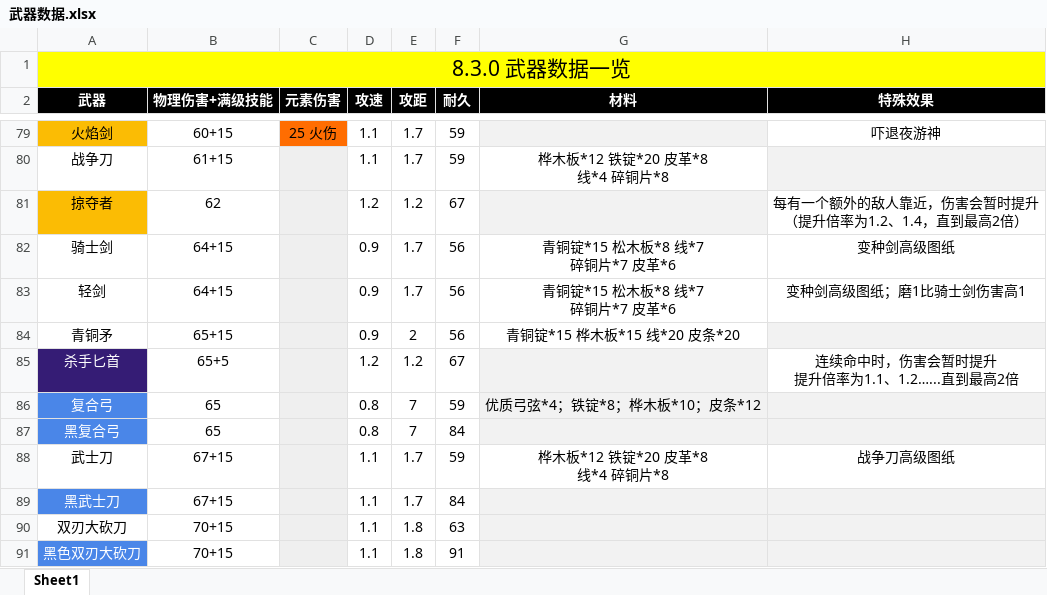
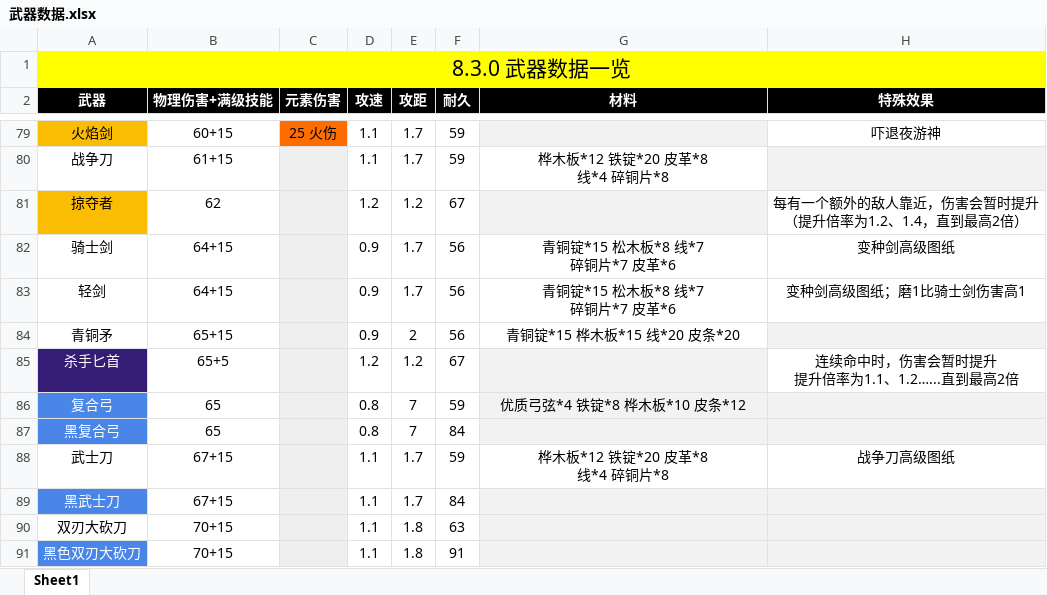
Before and after one commit to jasonXiao422/grimsoul-wiki, an Excel workbook: data-source/武器数据.xlsx, sheet Sheet1, drawn as a sheet; only a part is shown, gaps mark what is left out; values as stored, in another font and other column widths than the file's, no borders; the diff names each change by its address in the sheet, - before the commit and + after, or states it on an @@ line.

```diff
--- a/data-source/武器数据.xlsx (sheet Sheet1)
+++ b/data-source/武器数据.xlsx (sheet Sheet1)
-G86 (材料): 优质弓弦*4；铁锭*8；桦木板*10；皮条*12
+G86 (材料): 优质弓弦*4 铁锭*8 桦木板*10 皮条*12
```
Also changed, not shown: 2 other files.
